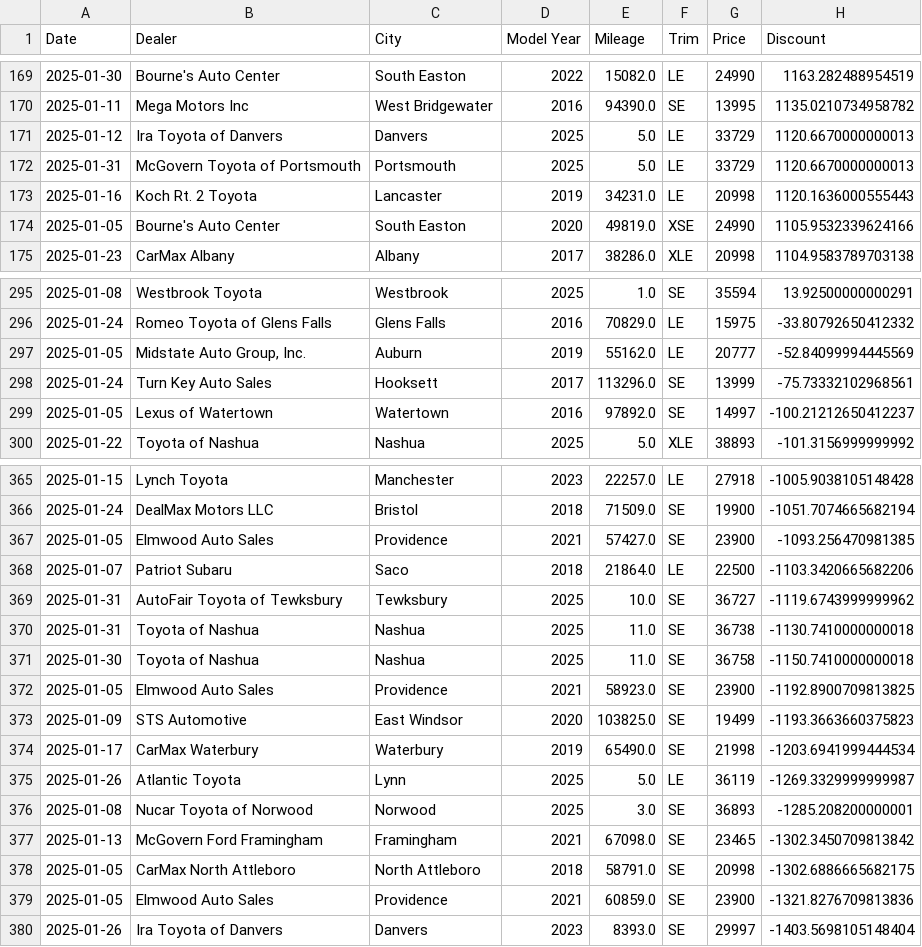
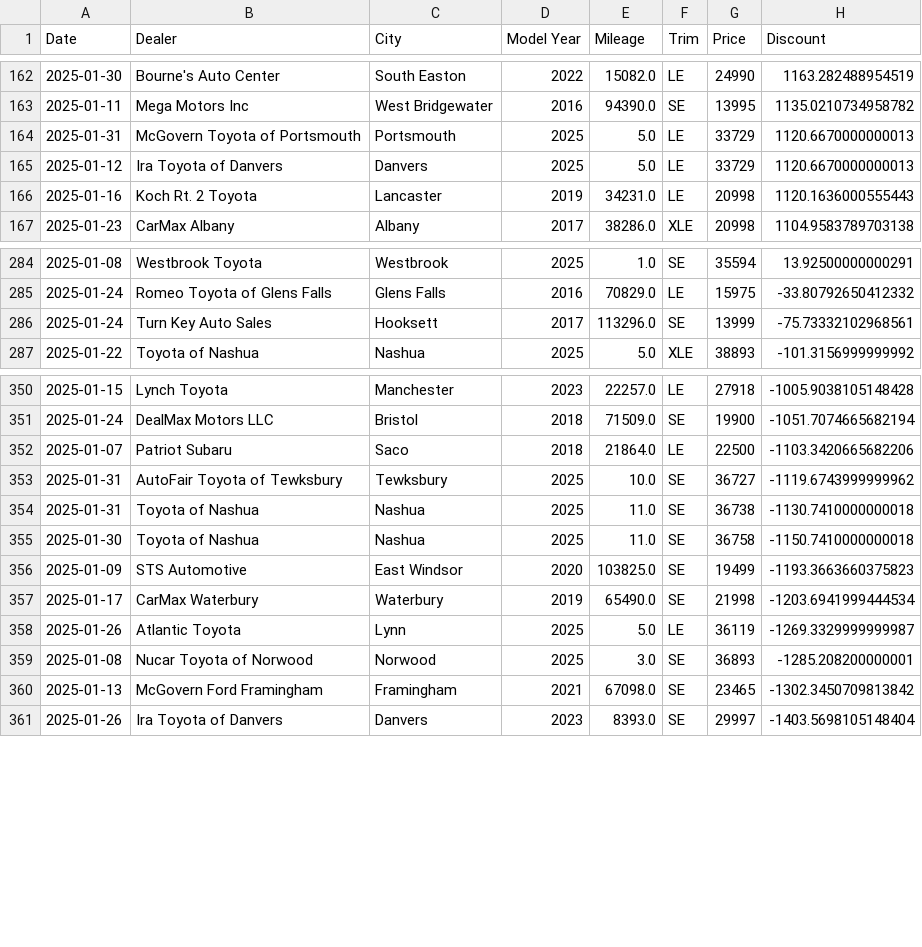
Before and after one commit to MMel099/UsedCarPricer, a CSV file: data/thirty_day_data.csv, drawn as a sheet; only a part is shown, gaps mark what is left out; the diff covers the shown part only.

Commit message:
Automatic daily car data

```diff
--- a/data/thirty_day_data.csv
+++ b/data/thirty_day_data.csv
@@ -170,6 +163,5 @@ Date,Dealer,City,Model Year,Mileage,Trim,Price,Discount
 2025-01-11,Mega Motors Inc,West Bridgewater,2016,94390.0,SE,13995,1135.0210734958782
+2025-01-31,McGovern Toyota of Portsmouth,Portsmouth,2025,5.0,LE,33729,1120.6670000000013
 2025-01-12,Ira Toyota of Danvers,Danvers,2025,5.0,LE,33729,1120.6670000000013
-2025-01-31,McGovern Toyota of Portsmouth,Portsmouth,2025,5.0,LE,33729,1120.6670000000013
 2025-01-16,Koch Rt. 2 Toyota,Lancaster,2019,34231.0,LE,20998,1120.1636000555443
-2025-01-05,Bourne's Auto Center,South Easton,2020,49819.0,XSE,24990,1105.9532339624166
 2025-01-23,CarMax Albany,Albany,2017,38286.0,XLE,20998,1104.9583789703138
@@ -296,5 +285,3 @@ Date,Dealer,City,Model Year,Mileage,Trim,Price,Discount
 2025-01-24,Romeo Toyota of Glens Falls,Glens Falls,2016,70829.0,LE,15975,-33.80792650412332
-2025-01-05,"Midstate Auto Group, Inc.",Auburn,2019,55162.0,LE,20777,-52.84099994445569
 2025-01-24,Turn Key Auto Sales,Hooksett,2017,113296.0,SE,13999,-75.73332102968561
-2025-01-05,Lexus of Watertown,Watertown,2016,97892.0,SE,14997,-100.21212650412237
 2025-01-22,Toyota of Nashua,Nashua,2025,5.0,XLE,38893,-101.3156999999992
@@ -366,3 +351,2 @@ Date,Dealer,City,Model Year,Mileage,Trim,Price,Discount
 2025-01-24,DealMax Motors LLC,Bristol,2018,71509.0,SE,19900,-1051.7074665682194
-2025-01-05,Elmwood Auto Sales,Providence,2021,57427.0,SE,23900,-1093.256470981385
 2025-01-07,Patriot Subaru,Saco,2018,21864.0,LE,22500,-1103.3420665682206
@@ -371,3 +355,2 @@ Date,Dealer,City,Model Year,Mileage,Trim,Price,Discount
 2025-01-30,Toyota of Nashua,Nashua,2025,11.0,SE,36758,-1150.7410000000018
-2025-01-05,Elmwood Auto Sales,Providence,2021,58923.0,SE,23900,-1192.8900709813825
 2025-01-09,STS Automotive,East Windsor,2020,103825.0,SE,19499,-1193.3663660375823
@@ -377,4 +360,2 @@ Date,Dealer,City,Model Year,Mileage,Trim,Price,Discount
 2025-01-13,McGovern Ford Framingham,Framingham,2021,67098.0,SE,23465,-1302.3450709813842
-2025-01-05,CarMax North Attleboro,North Attleboro,2018,58791.0,SE,20998,-1302.6886665682175
-2025-01-05,Elmwood Auto Sales,Providence,2021,60859.0,SE,23900,-1321.8276709813836
 2025-01-26,Ira Toyota of Danvers,Danvers,2023,8393.0,SE,29997,-1403.5698105148404
```
Also changed, not shown: 12 removed rows and 3 moved rows elsewhere in this file, data/daily_stats.csv, data/seven_day_data.csv.
